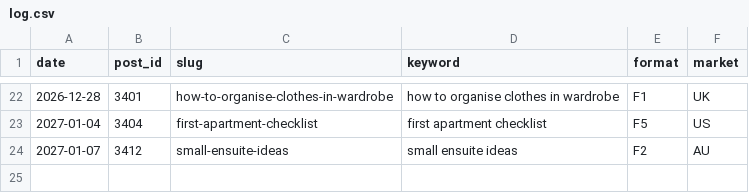
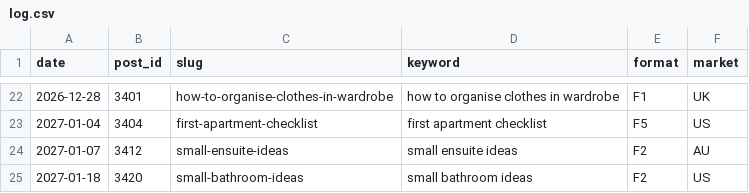
Before and after one commit to mohamedelber/dsh-pins, a CSV file: tools/formats/log.csv, drawn as a sheet; only a part is shown, gaps mark what is left out.

```diff
--- a/tools/formats/log.csv
+++ b/tools/formats/log.csv
@@ -24 +24,2 @@ date,post_id,slug,keyword,format,market
 2027-01-07,3412,small-ensuite-ideas,small ensuite ideas,F2,AU
+2027-01-18,3420,small-bathroom-ideas,small bathroom ideas,F2,US
```
Also changed, not shown: 2 other files.
